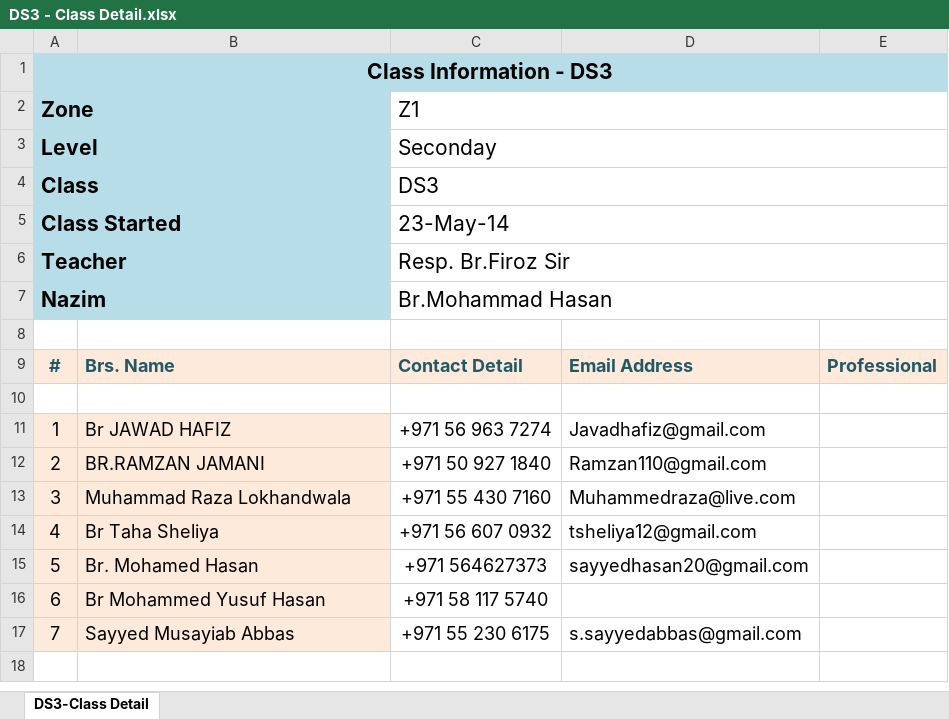
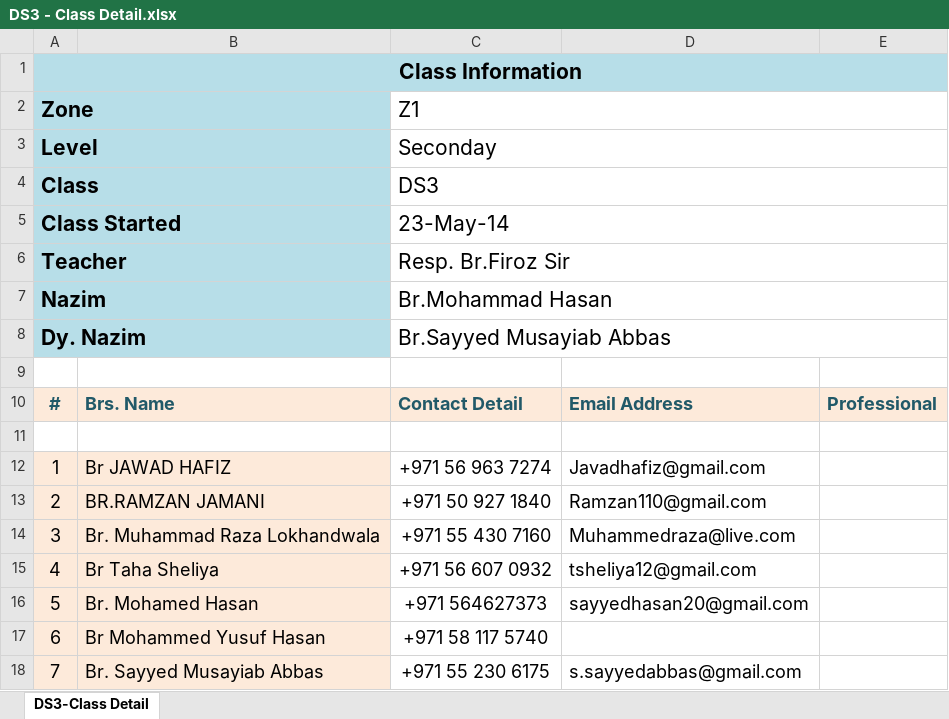
Before and after one commit to seccomm110/Ya-Mahdi, an Excel workbook: Class Details/DS3 - Class Detail.xlsx, sheet DS3-Class Detail, drawn as a sheet; values as stored, in another font and other column widths than the file's, no borders; addresses are those after the commit; the diff names each change by its address in the sheet, - before the commit and + after, or states it on an @@ line.

Commit message:
Add or update DS3 - Class Detail.xlsx in Class Details

```diff
--- a/Class Details/DS3 - Class Detail.xlsx (sheet DS3-Class Detail)
+++ b/Class Details/DS3 - Class Detail.xlsx (sheet DS3-Class Detail)
@@ column A renumbered in row 1 @@
+row 8: Dy. Nazim |  | Br.Sayyed Musayiab Abbas
-B14: Muhammad Raza Lokhandwala
+B14: Br. Muhammad Raza Lokhandwala
-B18: Sayyed Musayiab Abbas
+B18: Br. Sayyed Musayiab Abbas
```
